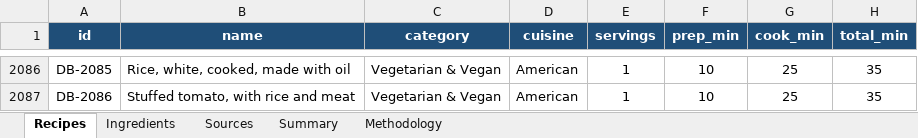
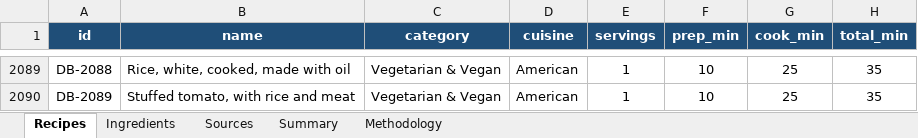
Before and after one commit to nadiababich92-star/DiaBite-repo, an Excel workbook: DiaBite_Recipes_1000.xlsx, sheet Recipes, drawn as a sheet; only a part is shown, gaps mark what is left out; values as stored, in another font and other column widths than the file's, no borders; conditional formats not drawn; addresses are those after the commit; the diff covers the shown part only; the diff names each change by its address in the sheet, - before the commit and + after, or states it on an @@ line.

```diff
--- a/DiaBite_Recipes_1000.xlsx (sheet Recipes)
+++ b/DiaBite_Recipes_1000.xlsx (sheet Recipes)
-A2089 (id): DB-2085
+A2089 (id): DB-2088
-A2090 (id): DB-2086
+A2090 (id): DB-2089
```
Also changed, not shown: 9 added rows and 71 edited cells elsewhere in this sheet, sheet Summary, 12 other files.
